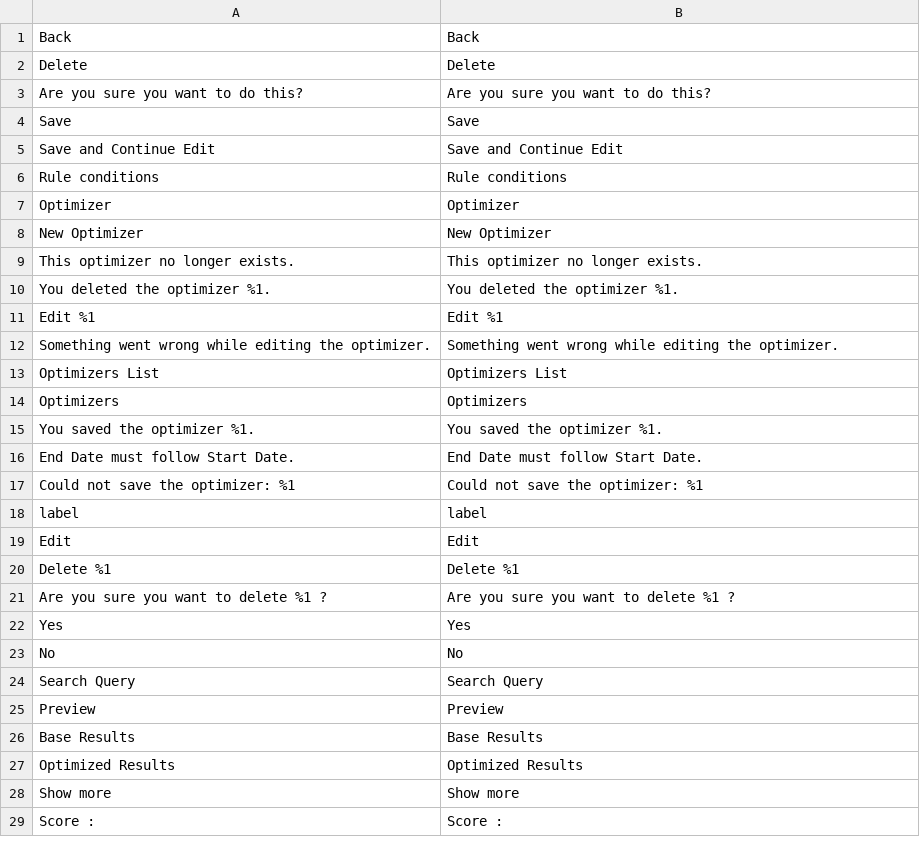
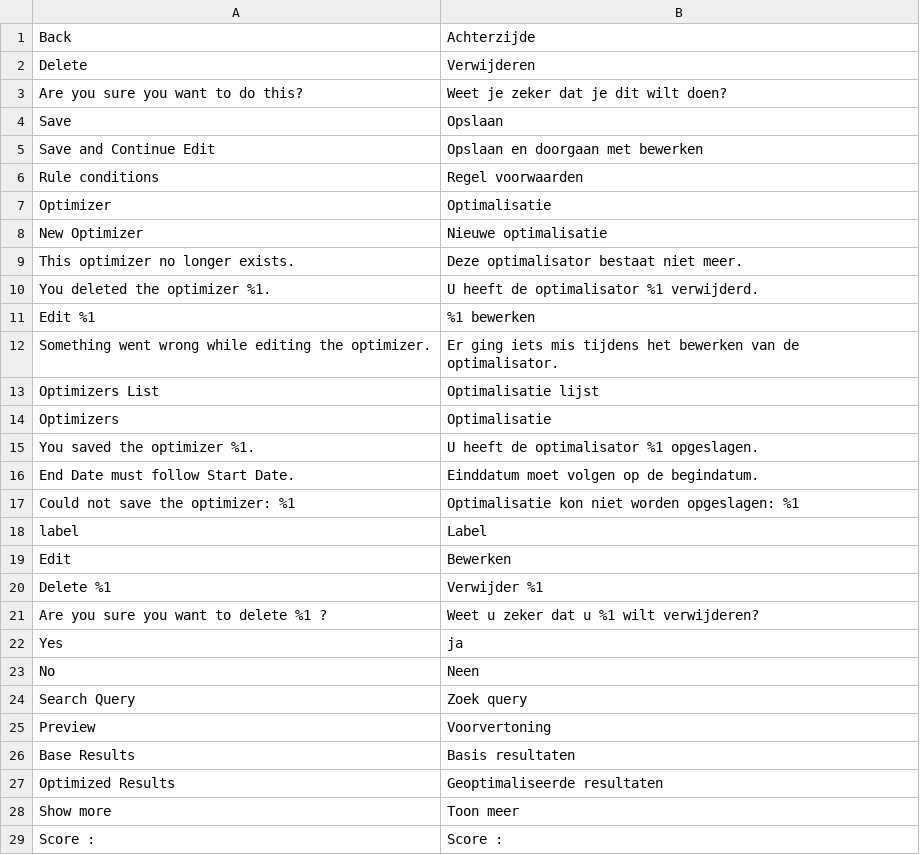
Before and after one commit to Smile-SA/elasticsuite, a CSV file: src/module-elasticsuite-catalog-optimizer/i18n/nl_NL.csv, drawn as a sheet; only a part is shown; the diff covers the shown part only.

Commit message:
New translations en_us.csv (Dutch)

```diff
--- a/src/module-elasticsuite-catalog-optimizer/i18n/nl_NL.csv
+++ b/src/module-elasticsuite-catalog-optimizer/i18n/nl_NL.csv
@@ -1,29 +1,29 @@
-"Back","Back"
-"Delete","Delete"
-"Are you sure you want to do this?","Are you sure you want to do this?"
-"Save","Save"
-"Save and Continue Edit","Save and Continue Edit"
-"Rule conditions","Rule conditions"
-"Optimizer","Optimizer"
-"New Optimizer","New Optimizer"
-"This optimizer no longer exists.","This optimizer no longer exists."
-"You deleted the optimizer %1.","You deleted the optimizer %1."
-"Edit %1","Edit %1"
-"Something went wrong while editing the optimizer.","Something went wrong while editing the optimizer."
-"Optimizers List","Optimizers List"
-"Optimizers","Optimizers"
-"You saved the optimizer %1.","You saved the optimizer %1."
-"End Date must follow Start Date.","End Date must follow Start Date."
-"Could not save the optimizer: %1","Could not save the optimizer: %1"
-"label","label"
-"Edit","Edit"
-"Delete %1","Delete %1"
-"Are you sure you want to delete %1 ?","Are you sure you want to delete %1 ?"
-"Yes","Yes"
-"No","No"
-"Search Query","Search Query"
-"Preview","Preview"
-"Base Results","Base Results"
-"Optimized Results","Optimized Results"
-"Show more","Show more"
+"Back","Achterzijde"
+"Delete","Verwijderen"
+"Are you sure you want to do this?","Weet je zeker dat je dit wilt doen?"
+"Save","Opslaan"
+"Save and Continue Edit","Opslaan en doorgaan met bewerken"
+"Rule conditions","Regel voorwaarden"
+"Optimizer","Optimalisatie"
+"New Optimizer","Nieuwe optimalisatie"
+"This optimizer no longer exists.","Deze optimalisator bestaat niet meer."
+"You deleted the optimizer %1.","U heeft de optimalisator %1 verwijderd."
+"Edit %1","%1 bewerken"
+"Something went wrong while editing the optimizer.","Er ging iets mis tijdens het bewerken van de optimalisator."
+"Optimizers List","Optimalisatie lijst"
+"Optimizers","Optimalisatie"
+"You saved the optimizer %1.","U heeft de optimalisator %1 opgeslagen."
+"End Date must follow Start Date.","Einddatum moet volgen op de begindatum."
+"Could not save the optimizer: %1","Optimalisatie kon niet worden opgeslagen: %1"
+"label","Label"
+"Edit","Bewerken"
+"Delete %1","Verwijder %1"
+"Are you sure you want to delete %1 ?","Weet u zeker dat u %1 wilt verwijderen?"
+"Yes","ja"
+"No","Neen"
+"Search Query","Zoek query"
+"Preview","Voorvertoning"
+"Base Results","Basis resultaten"
+"Optimized Results","Geoptimaliseerde resultaten"
+"Show more","Toon meer"
 "Score : ","Score : "
```
Also changed, not shown: 58 edited cells elsewhere in this file.
